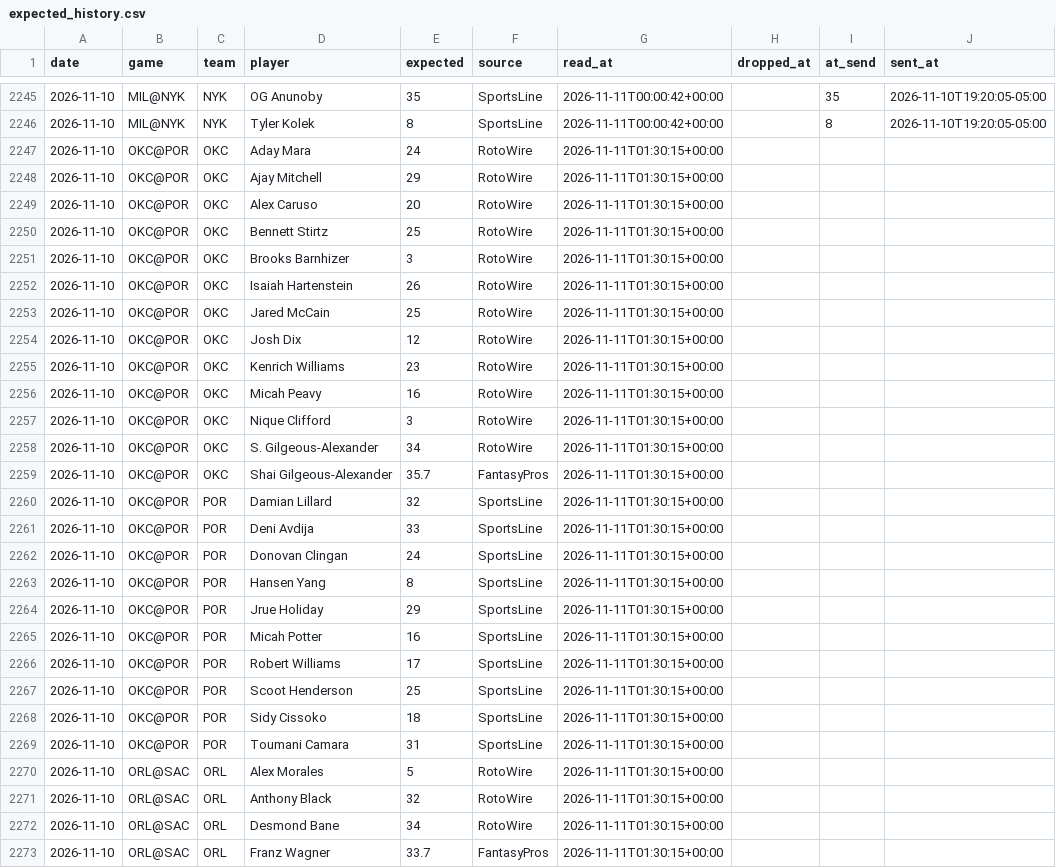
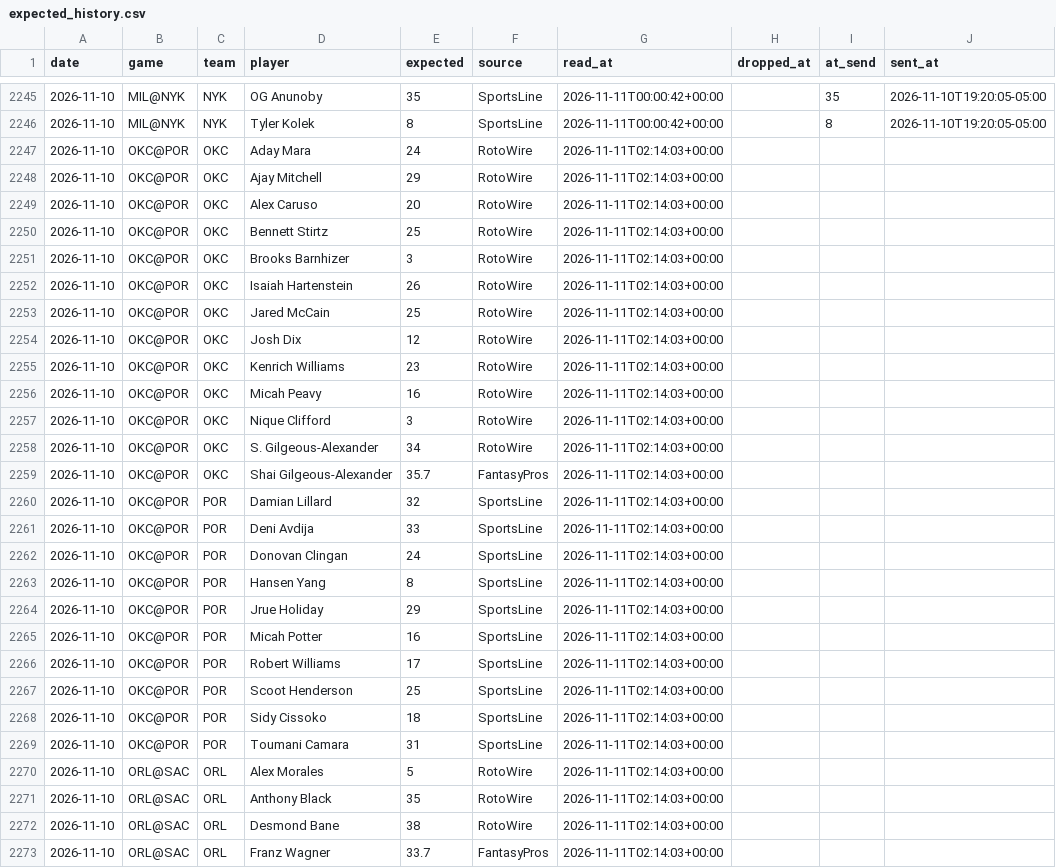
Before and after one commit to lukemaass-hub/nba-board, a CSV file: pipeline/expected_history.csv, drawn as a sheet; only a part is shown, gaps mark what is left out; the diff covers the shown part only.

```diff
--- a/pipeline/expected_history.csv
+++ b/pipeline/expected_history.csv
@@ -2246,28 +2246,28 @@ date,game,team,player,expected,source,read_at,dropped_at,at_send,sent_at
 2026-11-10,MIL@NYK,NYK,Tyler Kolek,8,SportsLine,2026-11-11T00:00:42+00:00,,8,2026-11-10T19:20:05-05:00
-2026-11-10,OKC@POR,OKC,Aday Mara,24,RotoWire,2026-11-11T01:30:15+00:00,,,
-2026-11-10,OKC@POR,OKC,Ajay Mitchell,29,RotoWire,2026-11-11T01:30:15+00:00,,,
-2026-11-10,OKC@POR,OKC,Alex Caruso,20,RotoWire,2026-11-11T01:30:15+00:00,,,
-2026-11-10,OKC@POR,OKC,Bennett Stirtz,25,RotoWire,2026-11-11T01:30:15+00:00,,,
-2026-11-10,OKC@POR,OKC,Brooks Barnhizer,3,RotoWire,2026-11-11T01:30:15+00:00,,,
-2026-11-10,OKC@POR,OKC,Isaiah Hartenstein,26,RotoWire,2026-11-11T01:30:15+00:00,,,
-2026-11-10,OKC@POR,OKC,Jared McCain,25,RotoWire,2026-11-11T01:30:15+00:00,,,
-2026-11-10,OKC@POR,OKC,Josh Dix,12,RotoWire,2026-11-11T01:30:15+00:00,,,
-2026-11-10,OKC@POR,OKC,Kenrich Williams,23,RotoWire,2026-11-11T01:30:15+00:00,,,
-2026-11-10,OKC@POR,OKC,Micah Peavy,16,RotoWire,2026-11-11T01:30:15+00:00,,,
-2026-11-10,OKC@POR,OKC,Nique Clifford,3,RotoWire,2026-11-11T01:30:15+00:00,,,
-2026-11-10,OKC@POR,OKC,S. Gilgeous-Alexander,34,RotoWire,2026-11-11T01:30:15+00:00,,,
-2026-11-10,OKC@POR,OKC,Shai Gilgeous-Alexander,35.7,FantasyPros,2026-11-11T01:30:15+00:00,,,
-2026-11-10,OKC@POR,POR,Damian Lillard,32,SportsLine,2026-11-11T01:30:15+00:00,,,
-2026-11-10,OKC@POR,POR,Deni Avdija,33,SportsLine,2026-11-11T01:30:15+00:00,,,
-2026-11-10,OKC@POR,POR,Donovan Clingan,24,SportsLine,2026-11-11T01:30:15+00:00,,,
-2026-11-10,OKC@POR,POR,Hansen Yang,8,SportsLine,2026-11-11T01:30:15+00:00,,,
-2026-11-10,OKC@POR,POR,Jrue Holiday,29,SportsLine,2026-11-11T01:30:15+00:00,,,
-2026-11-10,OKC@POR,POR,Micah Potter,16,SportsLine,2026-11-11T01:30:15+00:00,,,
-2026-11-10,OKC@POR,POR,Robert Williams,17,SportsLine,2026-11-11T01:30:15+00:00,,,
-2026-11-10,OKC@POR,POR,Scoot Henderson,25,SportsLine,2026-11-11T01:30:15+00:00,,,
-2026-11-10,OKC@POR,POR,Sidy Cissoko,18,SportsLine,2026-11-11T01:30:15+00:00,,,
-2026-11-10,OKC@POR,POR,Toumani Camara,31,SportsLine,2026-11-11T01:30:15+00:00,,,
-2026-11-10,ORL@SAC,ORL,Alex Morales,5,RotoWire,2026-11-11T01:30:15+00:00,,,
-2026-11-10,ORL@SAC,ORL,Anthony Black,32,RotoWire,2026-11-11T01:30:15+00:00,,,
-2026-11-10,ORL@SAC,ORL,Desmond Bane,34,RotoWire,2026-11-11T01:30:15+00:00,,,
-2026-11-10,ORL@SAC,ORL,Franz Wagner,33.7,FantasyPros,2026-11-11T01:30:15+00:00,,,
+2026-11-10,OKC@POR,OKC,Aday Mara,24,RotoWire,2026-11-11T02:14:03+00:00,,,
+2026-11-10,OKC@POR,OKC,Ajay Mitchell,29,RotoWire,2026-11-11T02:14:03+00:00,,,
+2026-11-10,OKC@POR,OKC,Alex Caruso,20,RotoWire,2026-11-11T02:14:03+00:00,,,
+2026-11-10,OKC@POR,OKC,Bennett Stirtz,25,RotoWire,2026-11-11T02:14:03+00:00,,,
+2026-11-10,OKC@POR,OKC,Brooks Barnhizer,3,RotoWire,2026-11-11T02:14:03+00:00,,,
+2026-11-10,OKC@POR,OKC,Isaiah Hartenstein,26,RotoWire,2026-11-11T02:14:03+00:00,,,
+2026-11-10,OKC@POR,OKC,Jared McCain,25,RotoWire,2026-11-11T02:14:03+00:00,,,
+2026-11-10,OKC@POR,OKC,Josh Dix,12,RotoWire,2026-11-11T02:14:03+00:00,,,
+2026-11-10,OKC@POR,OKC,Kenrich Williams,23,RotoWire,2026-11-11T02:14:03+00:00,,,
+2026-11-10,OKC@POR,OKC,Micah Peavy,16,RotoWire,2026-11-11T02:14:03+00:00,,,
+2026-11-10,OKC@POR,OKC,Nique Clifford,3,RotoWire,2026-11-11T02:14:03+00:00,,,
+2026-11-10,OKC@POR,OKC,S. Gilgeous-Alexander,34,RotoWire,2026-11-11T02:14:03+00:00,,,
+2026-11-10,OKC@POR,OKC,Shai Gilgeous-Alexander,35.7,FantasyPros,2026-11-11T02:14:03+00:00,,,
+2026-11-10,OKC@POR,POR,Damian Lillard,32,SportsLine,2026-11-11T02:14:03+00:00,,,
+2026-11-10,OKC@POR,POR,Deni Avdija,33,SportsLine,2026-11-11T02:14:03+00:00,,,
+2026-11-10,OKC@POR,POR,Donovan Clingan,24,SportsLine,2026-11-11T02:14:03+00:00,,,
+2026-11-10,OKC@POR,POR,Hansen Yang,8,SportsLine,2026-11-11T02:14:03+00:00,,,
+2026-11-10,OKC@POR,POR,Jrue Holiday,29,SportsLine,2026-11-11T02:14:03+00:00,,,
+2026-11-10,OKC@POR,POR,Micah Potter,16,SportsLine,2026-11-11T02:14:03+00:00,,,
+2026-11-10,OKC@POR,POR,Robert Williams,17,SportsLine,2026-11-11T02:14:03+00:00,,,
+2026-11-10,OKC@POR,POR,Scoot Henderson,25,SportsLine,2026-11-11T02:14:03+00:00,,,
+2026-11-10,OKC@POR,POR,Sidy Cissoko,18,SportsLine,2026-11-11T02:14:03+00:00,,,
+2026-11-10,OKC@POR,POR,Toumani Camara,31,SportsLine,2026-11-11T02:14:03+00:00,,,
+2026-11-10,ORL@SAC,ORL,Alex Morales,5,RotoWire,2026-11-11T02:14:03+00:00,,,
+2026-11-10,ORL@SAC,ORL,Anthony Black,35,RotoWire,2026-11-11T02:14:03+00:00,,,
+2026-11-10,ORL@SAC,ORL,Desmond Bane,38,RotoWire,2026-11-11T02:14:03+00:00,,,
+2026-11-10,ORL@SAC,ORL,Franz Wagner,33.7,FantasyPros,2026-11-11T02:14:03+00:00,,,
```
Also changed, not shown: 19 edited cells elsewhere in this file, 1 other file.
